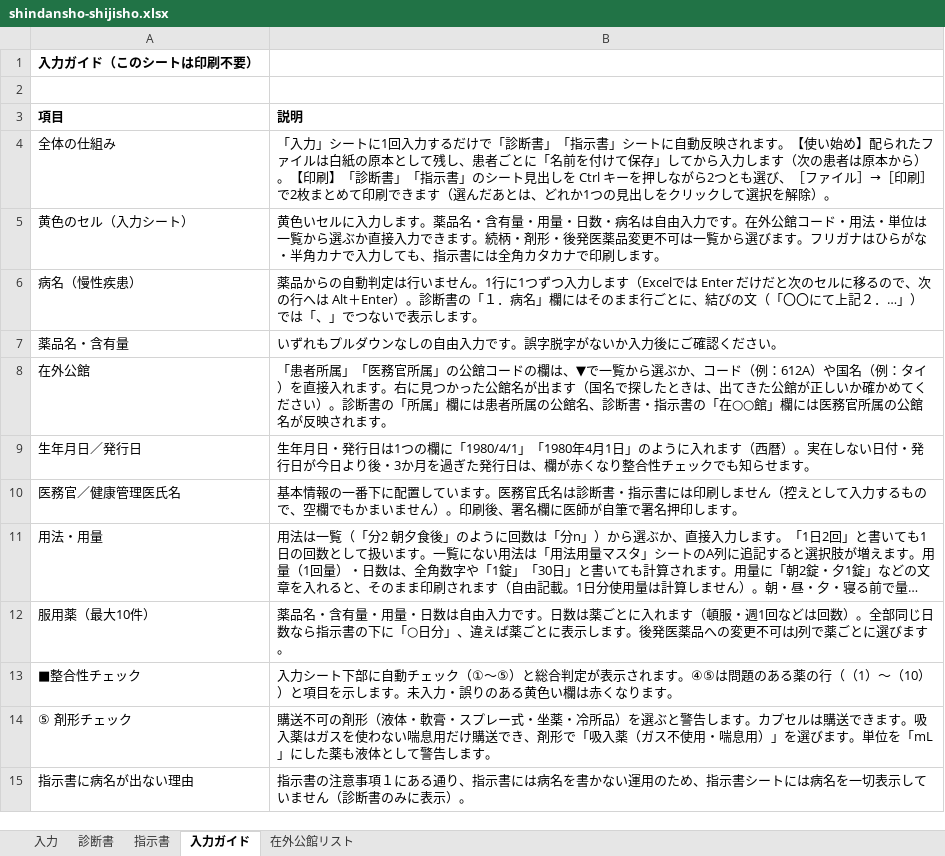
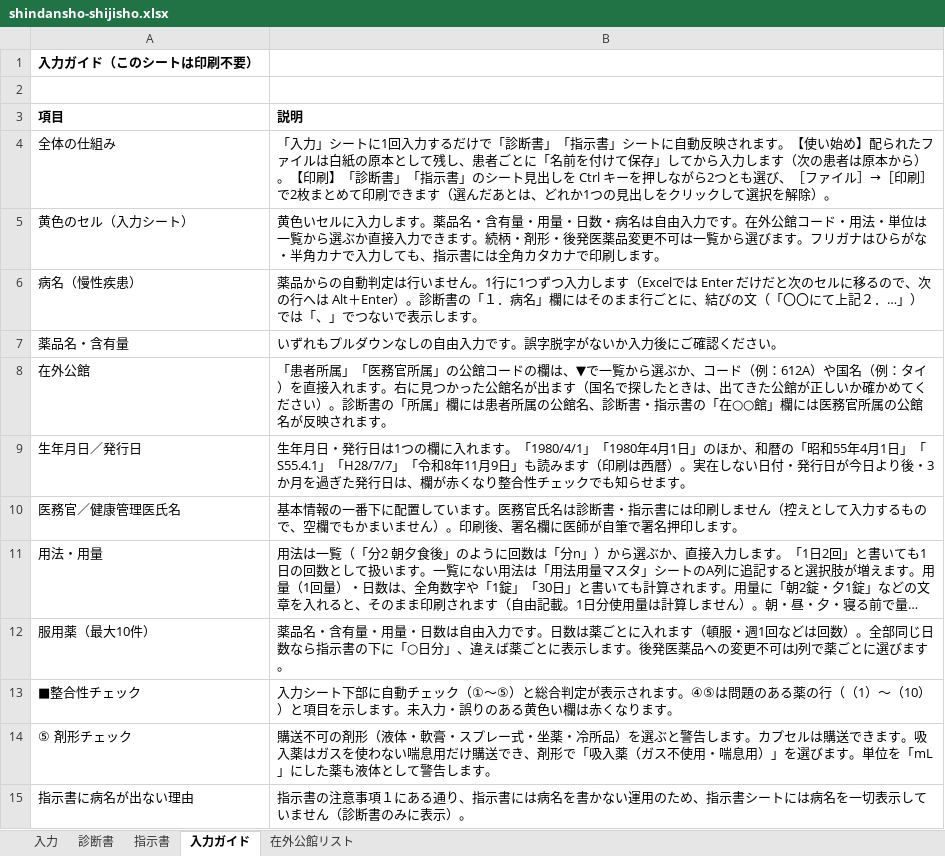
Before and after one commit to ysk713/-, an Excel workbook: shindansho-excel/shindansho-shijisho.xlsx, sheet 入力ガイド, drawn as a sheet; long unchanged cells end in …; values as stored, in another font and other column widths than the file's, no borders; the diff names each change by its address in the sheet, - before the commit and + after, or states it on an @@ line.

```diff
--- a/shindansho-excel/shindansho-shijisho.xlsx (sheet 入力ガイド)
+++ b/shindansho-excel/shindansho-shijisho.xlsx (sheet 入力ガイド)
-B9 (説明): …つの欄に「1980/4/1」「1980年4月1日」のように入れます（西暦）。…
+B9 (説明): …つの欄に入れます。「1980/4/1」「1980年4月1日」のほか、和暦の「昭和55年4月1日」「S55.4.1」「H28/7/7」「令和8年11月9日」も読みます（印刷は西暦）。…
```
Also changed, not shown: sheet 入力, hidden cells, 2 other files.
